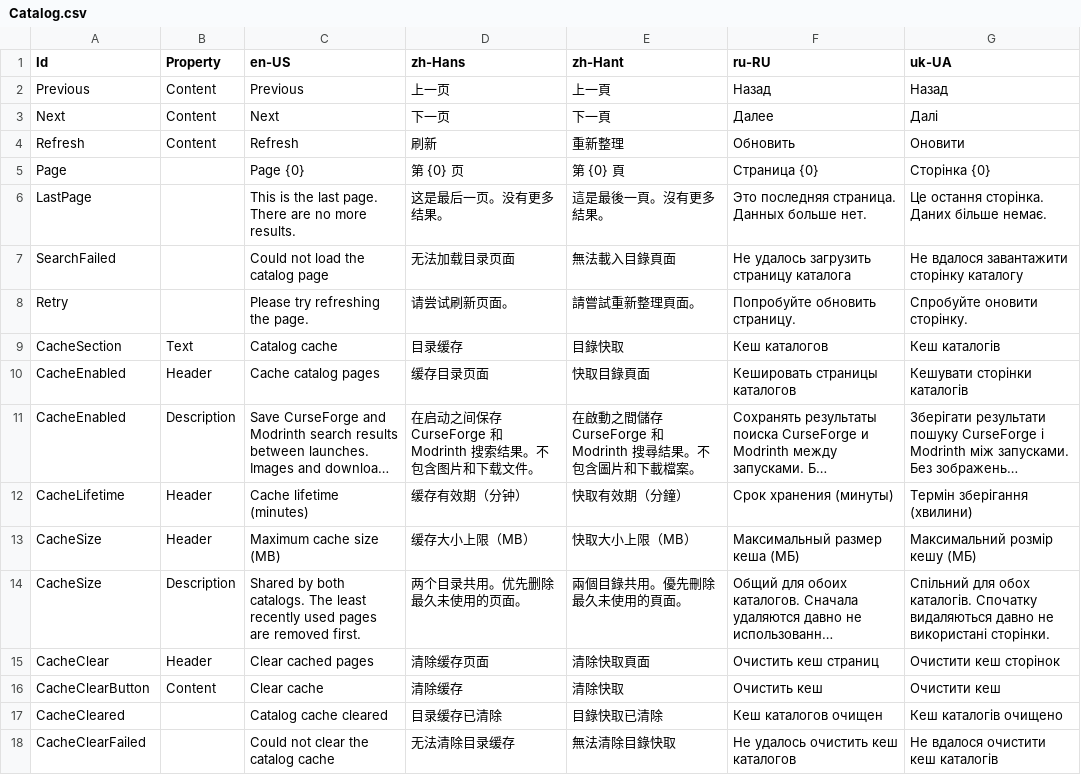
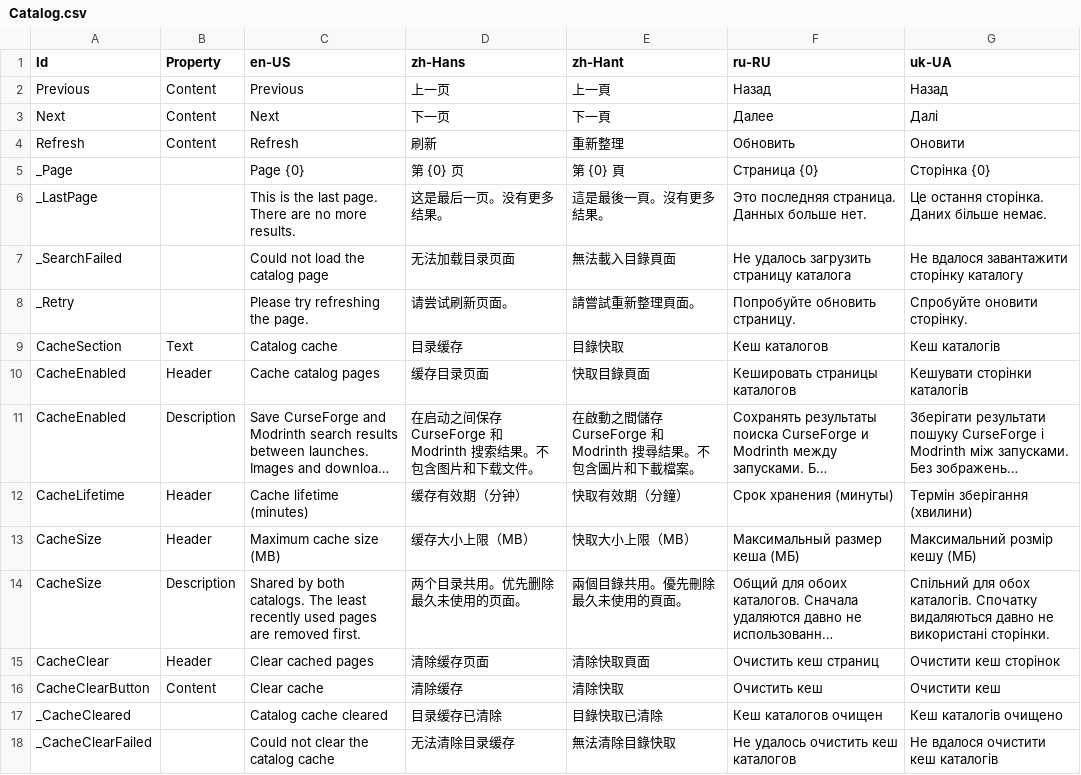
Before and after one commit to kirrishima/FluentLauncher.Infra.Localization, a CSV file: Views/Catalog.csv, drawn as a sheet; long unchanged cells end in ….

Commit message:
fix(localization): use resource IDs for catalog notifications

```diff
--- a/Views/Catalog.csv
+++ b/Views/Catalog.csv
@@ -4,6 +4,6 @@ Next,Content,Next,下一页,下一頁,Далее,Далі
 Refresh,Content,Refresh,刷新,重新整理,Обновить,Оновити
-Page,,Page {0},第 {0} 页,第 {0} 頁,Страница {0},Сторінка {0}
-LastPage,,This is the last page. There are no more results.,这是最后一页。没有更多结果。,這是最後一頁。沒有更多結果。,Это последняя страница. Данных больше нет.,Це остання сторінка. Даних більше немає.
-SearchFailed,,Could not load the catalog page,无法加载目录页面,無法載入目錄頁面,Не удалось загрузить страницу каталога,Не вдалося завантажити сторінку каталогу
-Retry,,Please try refreshing the page.,请尝试刷新页面。,請嘗試重新整理頁面。,Попробуйте обновить страницу.,Спробуйте оновити сторінку.
+_Page,,Page {0},第 {0} 页,第 {0} 頁,Страница {0},Сторінка {0}
+_LastPage,,This is the last page. There are no more results.,这是最后一页。没有更多结果。,這是最後一頁。沒有更多結果。,Это последняя страница. Данных больше нет.,Це остання сторінка. Даних більше немає.
+_SearchFailed,,Could not load the catalog page,无法加载目录页面,無法載入目錄頁面,Не удалось загрузить страницу каталога,Не вдалося завантажити сторінку каталогу
+_Retry,,Please try refreshing the page.,请尝试刷新页面。,請嘗試重新整理頁面。,Попробуйте обновить страницу.,Спробуйте оновити сторінку.
 CacheSection,Text,Catalog cache,目录缓存,目錄快取,Кеш каталогов,Кеш каталогів
@@ -16,3 +16,3 @@ CacheClear,Header,Clear cached pages,清除缓存页面,清除快取頁面,Оч
 CacheClearButton,Content,Clear cache,清除缓存,清除快取,Очистить кеш,Очистити кеш
-CacheCleared,,Catalog cache cleared,目录缓存已清除,目錄快取已清除,Кеш каталогов очищен,Кеш каталогів очищено
-CacheClearFailed,,Could not clear the catalog cache,无法清除目录缓存,無法清除目錄快取,Не удалось очистить кеш каталогов,Не вдалося очистити кеш каталогів
+_CacheCleared,,Catalog cache cleared,目录缓存已清除,目錄快取已清除,Кеш каталогов очищен,Кеш каталогів очищено
+_CacheClearFailed,,Could not clear the catalog cache,无法清除目录缓存,無法清除目錄快取,Не удалось очистить кеш каталогов,Не вдалося очистити кеш каталогів
```
